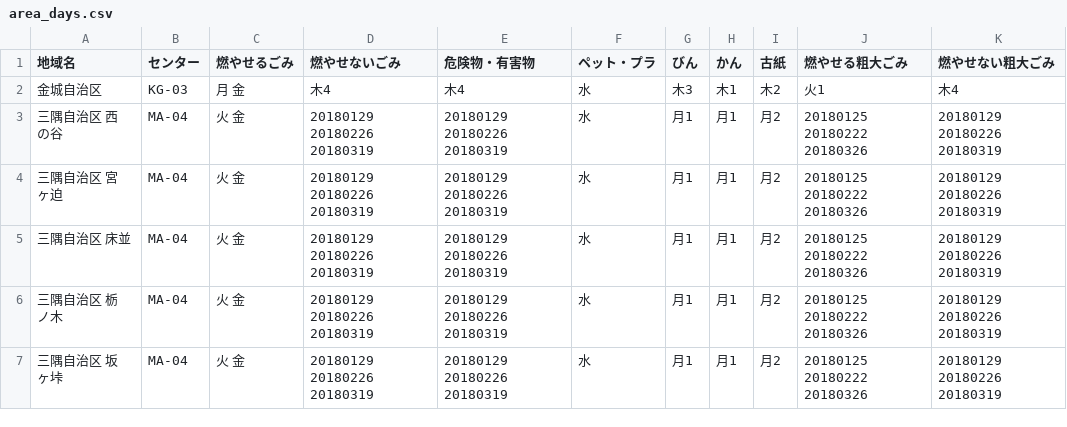
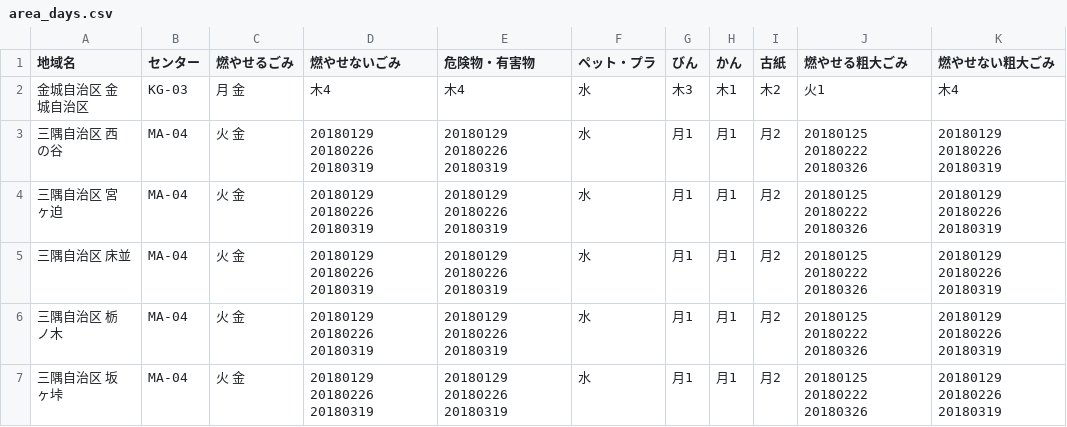
Before and after one commit to hamada5374/5374, a CSV file: data/area_days.csv, drawn as a sheet; only a part is shown.

Commit message:
Update area_days.csv

```diff
--- a/data/area_days.csv
+++ b/data/area_days.csv
@@ -1,3 +1,3 @@
 地域名,センター,燃やせるごみ,燃やせないごみ,危険物・有害物,ペット・プラ,びん,かん,古紙,燃やせる粗大ごみ,燃やせない粗大ごみ
-金城自治区,KG-03,月 金,木4,木4,水,木3,木1,木2,火1,木4
+金城自治区 金城自治区,KG-03,月 金,木4,木4,水,木3,木1,木2,火1,木4
 三隅自治区 西の谷,MA-04,火 金,20180129 20180226 20180319,20180129 20180226 20180319,水,月1,月1,月2,20180125 20180222 20180326,20180129 20180226 20180319
```
